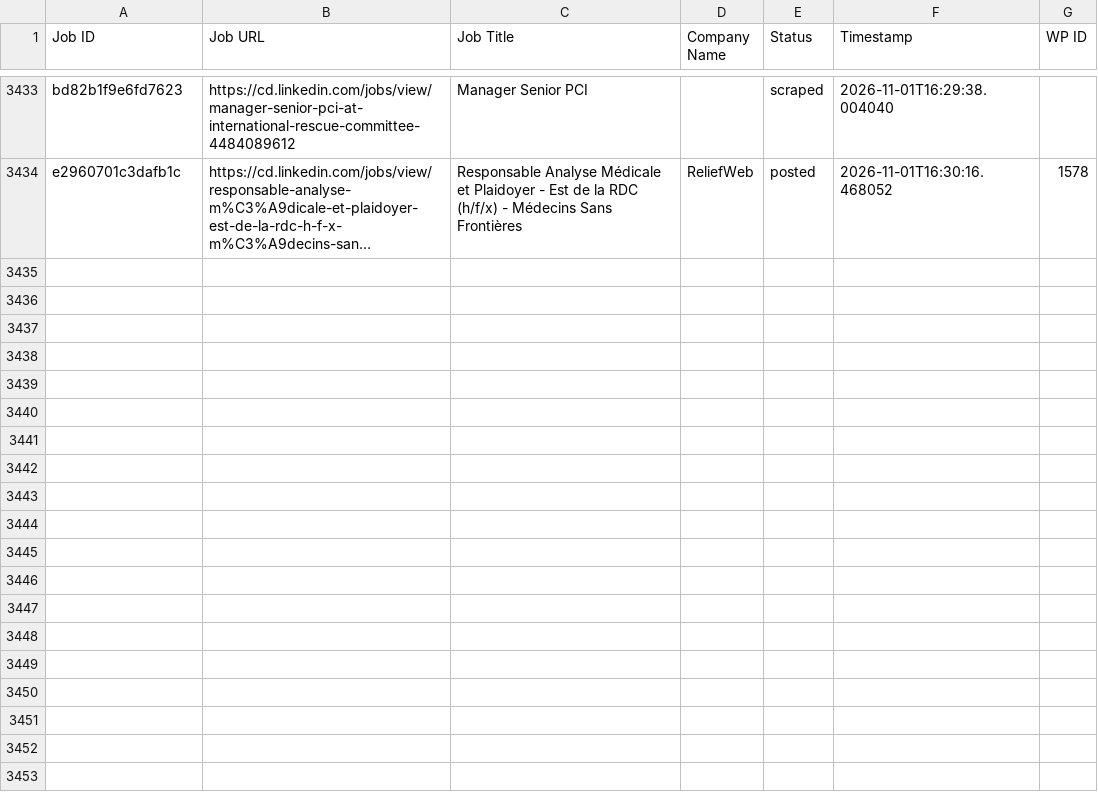
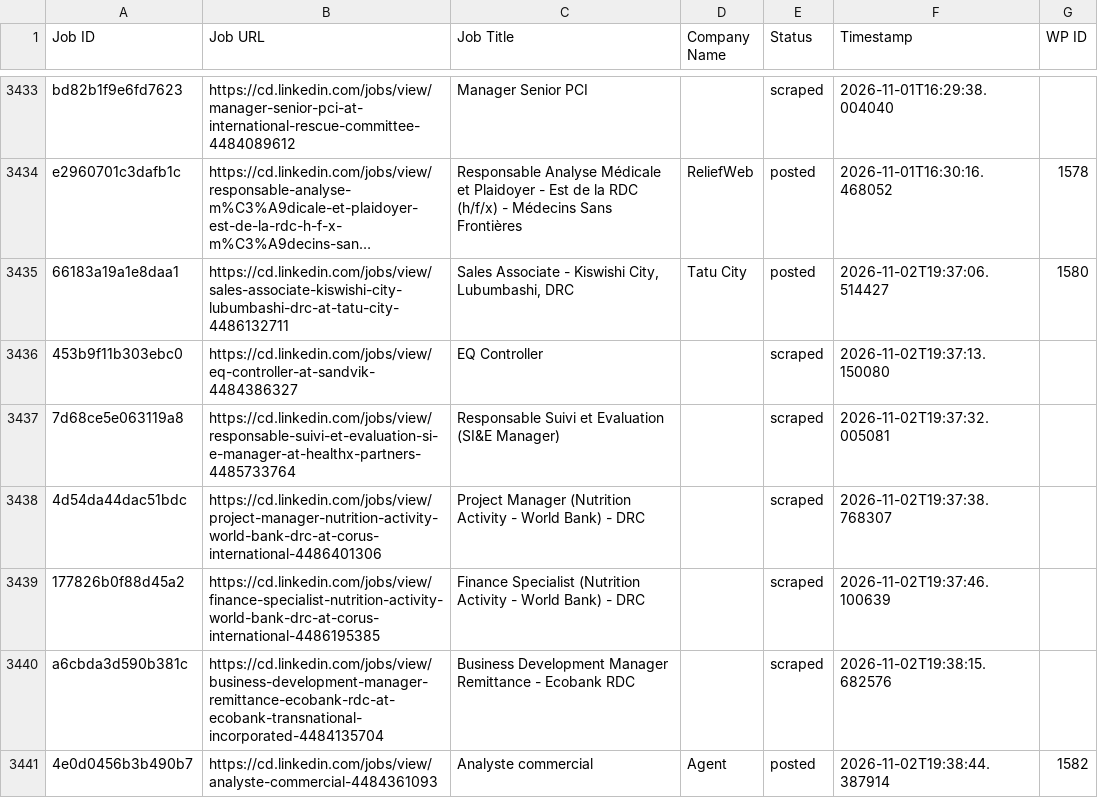
Before and after one commit to vindoky/cd, a CSV file: processed_jobs.csv, drawn as a sheet; only a part is shown, gaps mark what is left out; long unchanged cells end in …; the diff covers the shown part only; the diff names each change by its address in the sheet, - before the commit and + after, or states it on an @@ line.

```diff
--- a/processed_jobs.csv
+++ b/processed_jobs.csv
+row 3435: 66183a19a1e8daa1 | https://cd.linkedin.com/jobs/view/sales-associate-kiswishi-city-lubumbashi-drc-at-tatu-city-4486132711 | Sales Associate - Kiswishi City, Lubumbashi, DRC | Tatu City | posted | 2026-11-02T19:37:06.514427 | 1580
+row 3436: 453b9f11b303ebc0 | https://cd.linkedin.com/jobs/view/eq-controller-at-sandvik-4484386327 | EQ Controller |  | scraped | 2026-11-02T19:37:13.150080
+row 3437: 7d68ce5e063119a8 | https://cd.linkedin.com/jobs/view/responsable-suivi-et-evaluation-si-e-manager-at-healthx-partners-4485733764 | Responsable Suivi et Evaluation (SI&E Manager) |  | scraped | 2026-11-02T19:37:32.005081
+row 3438: 4d54da44dac51bdc | https://cd.linkedin.com/jobs/view/project-manager-nutrition-activity-world-bank-drc-at-corus-international-4486401306 | Project Manager (Nutrition Activity - World Bank) - DRC |  | scraped | 2026-11-02T19:37:38.768307
+row 3439: 177826b0f88d45a2 | https://cd.linkedin.com/jobs/view/finance-specialist-nutrition-activity-world-bank-drc-at-corus-international-4486195385 | Finance Specialist (Nutrition Activity - World Bank) - DRC |  | scraped | 2026-11-02T19:37:46.100639
+row 3440: a6cbda3d590b381c | https://cd.linkedin.com/jobs/view/business-development-manager-remittance-ecobank-rdc-at-ecobank-transnational-incorporated-4484135704 | Business Development Manager Remittance - Ecobank RDC |  | scraped | 2026-11-02T19:38:15.682576
+row 3441: 4e0d0456b3b490b7 | https://cd.linkedin.com/jobs/view/analyste-commercial-4484361093 | Analyste commercial | Agent | posted | 2026-11-02T19:38:44.387914 | 1582
```
Also changed, not shown: 6 added rows elsewhere in this file.
